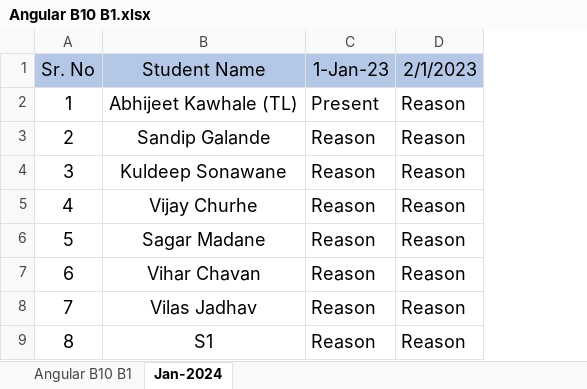
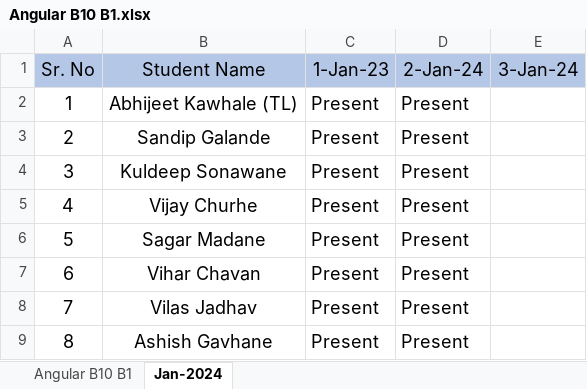
Before and after one commit to abhijeet2210/javaScript, an Excel workbook: Angular B10 B1.xlsx, sheet Jan-2024, drawn as a sheet; values as stored, in another font and other column widths than the file's, no borders; removed rows and columns are numbered as before the commit, all else as after; the diff names each change by its address in the sheet, - before the commit and + after, or states it on an @@ line.

```diff
--- a/Angular B10 B1.xlsx (sheet Jan-2024)
+++ b/Angular B10 B1.xlsx (sheet Jan-2024)
-column D (2/1/2023), rows 2-9: all Reason
+column D (2-Jan-24), rows 2-9: all Present
+column E (3-Jan-24), empty
-C3:C9 (1-Jan-23): Reason
+C3:C9 (1-Jan-23): Present
-B9 (Student Name): S1
+B9 (Student Name): Ashish Gavhane
```
Also changed, not shown: sheet Angular B10 B1.
